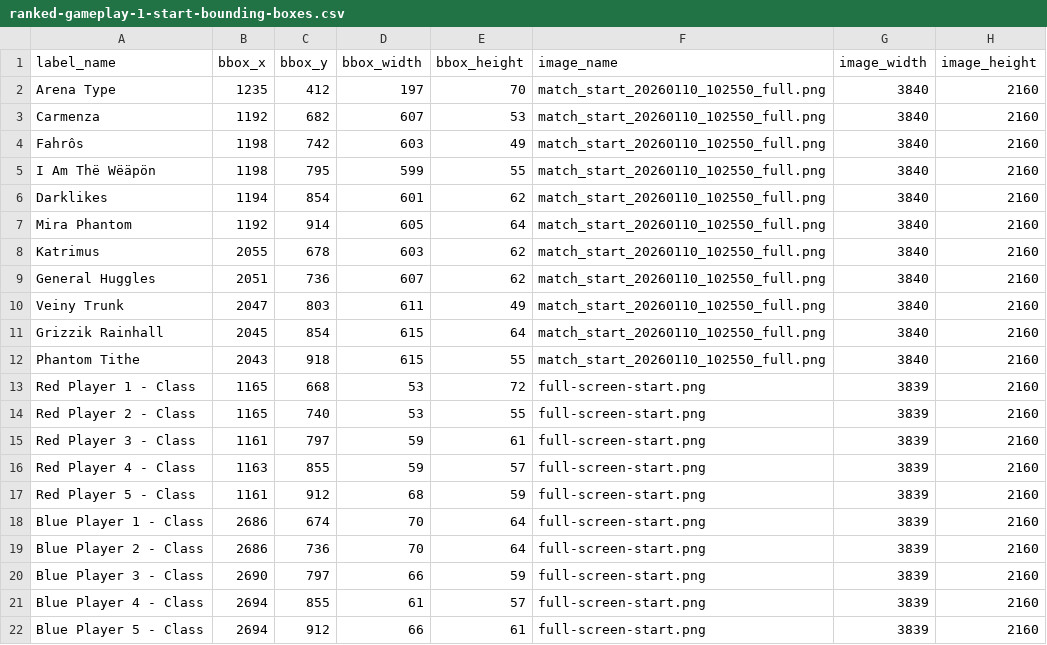
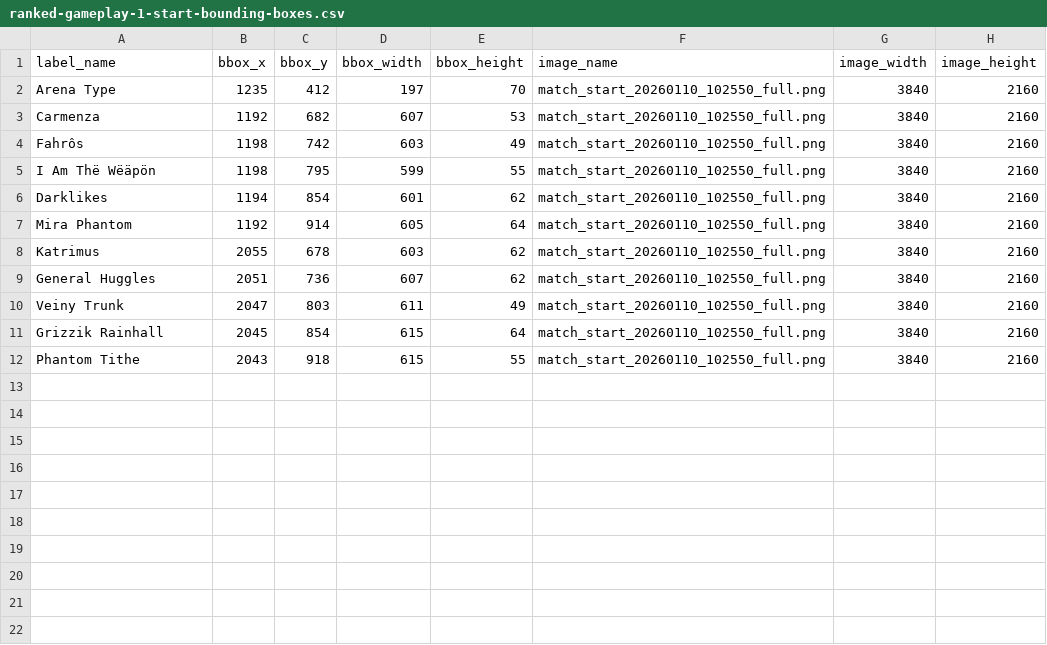
Before and after one commit to NathanZorndorf/gw2-pvp-tracker, a CSV file: data/samples/ranked-1/ranked-gameplay-1-start-bounding-boxes.csv, drawn as a sheet.

Commit message:
create script for extracting icons from samples

```diff
--- a/data/samples/ranked-1/ranked-gameplay-1-start-bounding-boxes.csv
+++ b/data/samples/ranked-1/ranked-gameplay-1-start-bounding-boxes.csv
@@ -12,11 +12 @@ Grizzik Rainhall,2045,854,615,64,match_start_20260110_102550_full.png,3840,2160
 Phantom Tithe,2043,918,615,55,match_start_20260110_102550_full.png,3840,2160
-Red Player 1 - Class,1165,668,53,72,full-screen-start.png,3839,2160
-Red Player 2 - Class,1165,740,53,55,full-screen-start.png,3839,2160
-Red Player 3 - Class,1161,797,59,61,full-screen-start.png,3839,2160
-Red Player 4 - Class,1163,855,59,57,full-screen-start.png,3839,2160
-Red Player 5 - Class,1161,912,68,59,full-screen-start.png,3839,2160
-Blue Player 1 - Class,2686,674,70,64,full-screen-start.png,3839,2160
-Blue Player 2 - Class,2686,736,70,64,full-screen-start.png,3839,2160
-Blue Player 3 - Class,2690,797,66,59,full-screen-start.png,3839,2160
-Blue Player 4 - Class,2694,855,61,57,full-screen-start.png,3839,2160
-Blue Player 5 - Class,2694,912,66,61,full-screen-start.png,3839,2160
```
Also changed, not shown: 3 other files.
